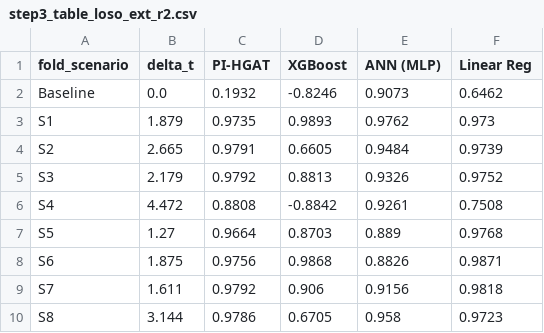
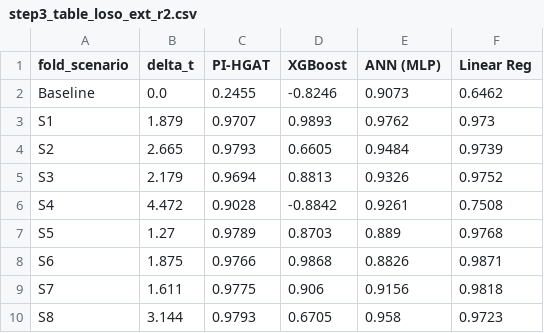
Before and after one commit to lienphatvn55/icae2026-nzeb-pipeline, a CSV file: results/step3_table_loso_ext_r2.csv, drawn as a sheet.

```diff
--- a/results/step3_table_loso_ext_r2.csv
+++ b/results/step3_table_loso_ext_r2.csv
@@ -1,10 +1,10 @@
 fold_scenario,delta_t,PI-HGAT,XGBoost,ANN (MLP),Linear Reg
-Baseline,0.0,0.1932,-0.8246,0.9073,0.6462
-S1,1.879,0.9735,0.9893,0.9762,0.973
-S2,2.665,0.9791,0.6605,0.9484,0.9739
-S3,2.179,0.9792,0.8813,0.9326,0.9752
-S4,4.472,0.8808,-0.8842,0.9261,0.7508
-S5,1.27,0.9664,0.8703,0.889,0.9768
-S6,1.875,0.9756,0.9868,0.8826,0.9871
-S7,1.611,0.9792,0.906,0.9156,0.9818
-S8,3.144,0.9786,0.6705,0.958,0.9723
+Baseline,0.0,0.2455,-0.8246,0.9073,0.6462
+S1,1.879,0.9707,0.9893,0.9762,0.973
+S2,2.665,0.9793,0.6605,0.9484,0.9739
+S3,2.179,0.9694,0.8813,0.9326,0.9752
+S4,4.472,0.9028,-0.8842,0.9261,0.7508
+S5,1.27,0.9789,0.8703,0.889,0.9768
+S6,1.875,0.9766,0.9868,0.8826,0.9871
+S7,1.611,0.9775,0.906,0.9156,0.9818
+S8,3.144,0.9793,0.6705,0.958,0.9723
```
Also changed, not shown: results/computational_cost.csv, results/section_times.csv, 30 other files.
